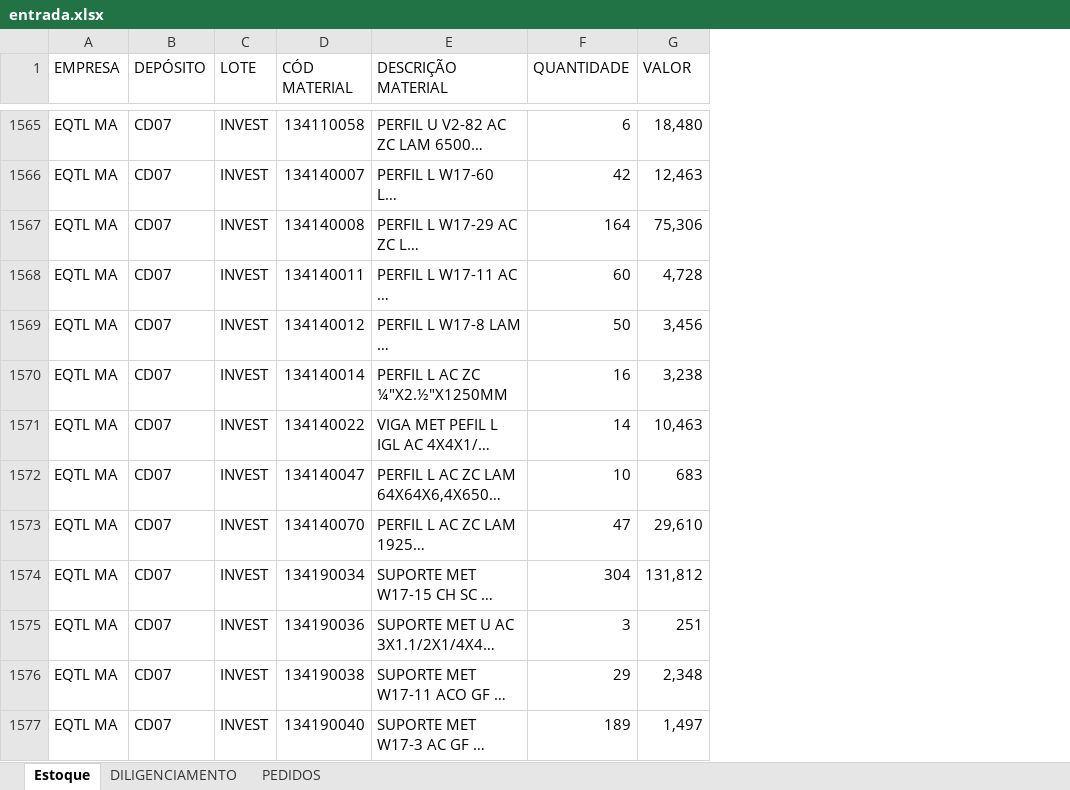
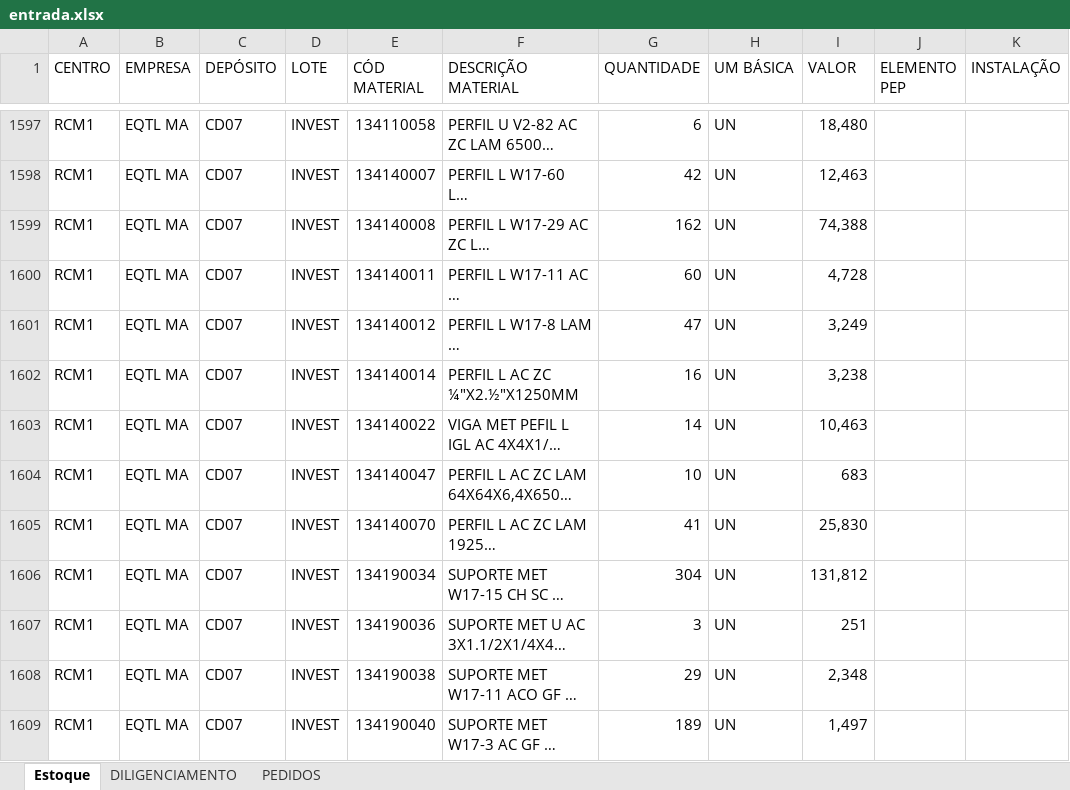
Before and after one commit to lumendes003/projecao-estoque, an Excel workbook: entrada.xlsx, sheet Estoque, drawn as a sheet; only a part is shown, gaps mark what is left out; long unchanged cells end in …; values as stored, in another font and other column widths than the file's, no borders; table styles not drawn; addresses are those after the commit; the diff covers the shown part only; the diff names each change by its address in the sheet, - before the commit and + after, or states it on an @@ line.

```diff
--- a/entrada.xlsx (sheet Estoque)
+++ b/entrada.xlsx (sheet Estoque)
+column A (CENTRO), rows 1597-1609: all RCM1
+column H (UM BÁSICA), rows 1597-1609: all UN
+column J (ELEMENTO PEP), empty
+column K (INSTALAÇÃO), empty
-G1599 (QUANTIDADE): 164
+G1599 (QUANTIDADE): 162
-I1599 (VALOR): 75,306
+I1599 (VALOR): 74,388
-G1601 (QUANTIDADE): 50
+G1601 (QUANTIDADE): 47
-I1601 (VALOR): 3,456
+I1601 (VALOR): 3,249
-G1605 (QUANTIDADE): 47
+G1605 (QUANTIDADE): 41
-I1605 (VALOR): 29,610
+I1605 (VALOR): 25,830
```
Also changed, not shown: 34 added rows, 8 removed rows and 227 edited cells elsewhere in this sheet, sheet DILIGENCIAMENTO, sheet PEDIDOS, 8 other files.
